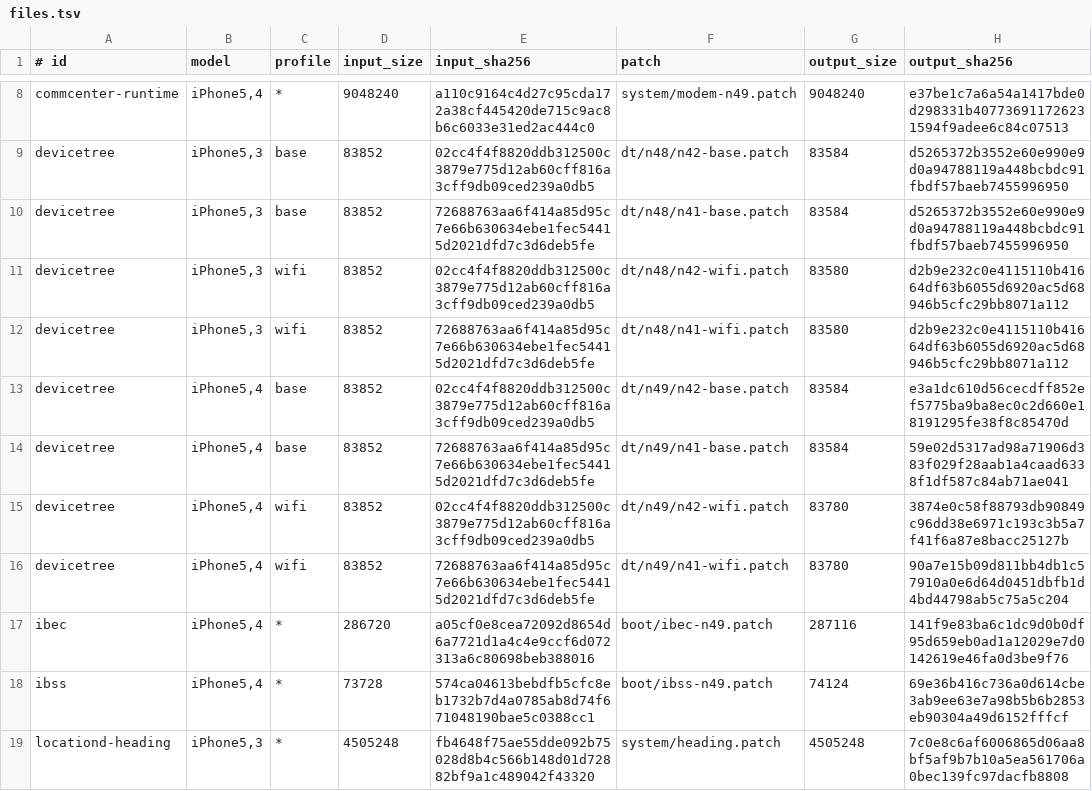
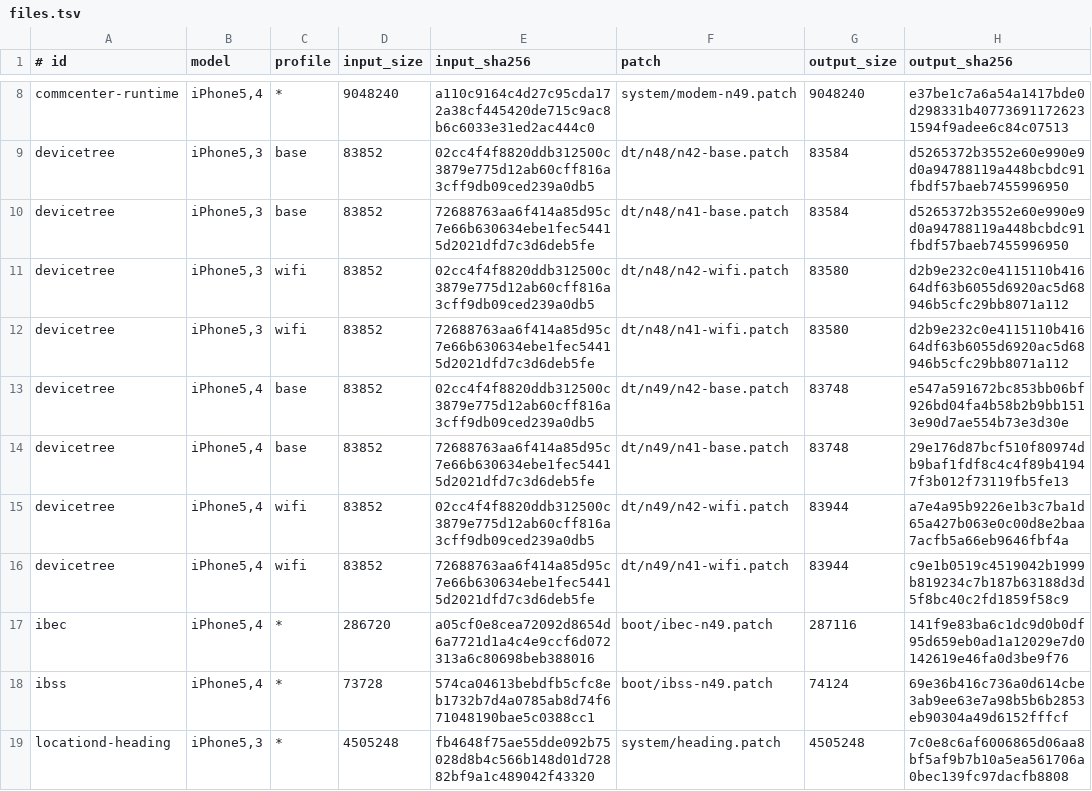
Before and after one commit to MC-XiaoXiao/5c6, a TSV file: patches/files.tsv, drawn as a sheet; only a part is shown, gaps mark what is left out.

Commit message:
Fix N49 flash power in device tree patches
Restore the stock strobe power binding for N41/N42 donor trees in both base and wifi profiles, retaining the Baseband Voice AP route. Update the existing BSDIFF40 patches and output receipts.

Validated 36 ARM cases and eight device tree builds. N49 on iOS 6.1.4 passed RAM boot, user-confirmed LED illumination, torch control, and front/rear captures including forced flash.

```diff
--- a/patches/files.tsv
+++ b/patches/files.tsv
@@ -12,6 +12,6 @@ devicetree	iPhone5,3	wifi	83852	02cc4f4f8820ddb312500c3879e775d12ab60cff816a3cff
 devicetree	iPhone5,3	wifi	83852	72688763aa6f414a85d95c7e66b630634ebe1fec54415d2021dfd7c3d6deb5fe	dt/n48/n41-wifi.patch	83580	d2b9e232c0e4115110b41664df63b6055d6920ac5d68946b5cfc29bb8071a112
-devicetree	iPhone5,4	base	83852	02cc4f4f8820ddb312500c3879e775d12ab60cff816a3cff9db09ced239a0db5	dt/n49/n42-base.patch	83584	e3a1dc610d56cecdff852ef5775ba9ba8ec0c2d660e18191295fe38f8c85470d
-devicetree	iPhone5,4	base	83852	72688763aa6f414a85d95c7e66b630634ebe1fec54415d2021dfd7c3d6deb5fe	dt/n49/n41-base.patch	83584	59e02d5317ad98a71906d383f029f28aab1a4caad6338f1df587c84ab71ae041
-devicetree	iPhone5,4	wifi	83852	02cc4f4f8820ddb312500c3879e775d12ab60cff816a3cff9db09ced239a0db5	dt/n49/n42-wifi.patch	83780	3874e0c58f88793db90849c96dd38e6971c193c3b5a7f41f6a87e8bacc25127b
-devicetree	iPhone5,4	wifi	83852	72688763aa6f414a85d95c7e66b630634ebe1fec54415d2021dfd7c3d6deb5fe	dt/n49/n41-wifi.patch	83780	90a7e15b09d811bb4db1c57910a0e6d64d0451dbfb1d4bd44798ab5c75a5c204
+devicetree	iPhone5,4	base	83852	02cc4f4f8820ddb312500c3879e775d12ab60cff816a3cff9db09ced239a0db5	dt/n49/n42-base.patch	83748	e547a591672bc853bb06bf926bd04fa4b58b2b9bb1513e90d7ae554b73e3d30e
+devicetree	iPhone5,4	base	83852	72688763aa6f414a85d95c7e66b630634ebe1fec54415d2021dfd7c3d6deb5fe	dt/n49/n41-base.patch	83748	29e176d87bcf510f80974db9baf1fdf8c4c4f89b41947f3b012f73119fb5fe13
+devicetree	iPhone5,4	wifi	83852	02cc4f4f8820ddb312500c3879e775d12ab60cff816a3cff9db09ced239a0db5	dt/n49/n42-wifi.patch	83944	a7e4a95b9226e1b3c7ba1d65a427b063e0c00d8e2baa7acfb5a66eb9646fbf4a
+devicetree	iPhone5,4	wifi	83852	72688763aa6f414a85d95c7e66b630634ebe1fec54415d2021dfd7c3d6deb5fe	dt/n49/n41-wifi.patch	83944	c9e1b0519c4519042b1999b819234c7b187b63188d3d5f8bc40c2fd1859f58c9
 ibec	iPhone5,4	*	286720	a05cf0e8cea72092d8654d6a7721d1a4c4e9ccf6d072313a6c80698beb388016	boot/ibec-n49.patch	287116	141f9e83ba6c1dc9d0b0df95d659eb0ad1a12029e7d0142619e46fa0d3be9f76
```
Also changed, not shown: 4 other files.
